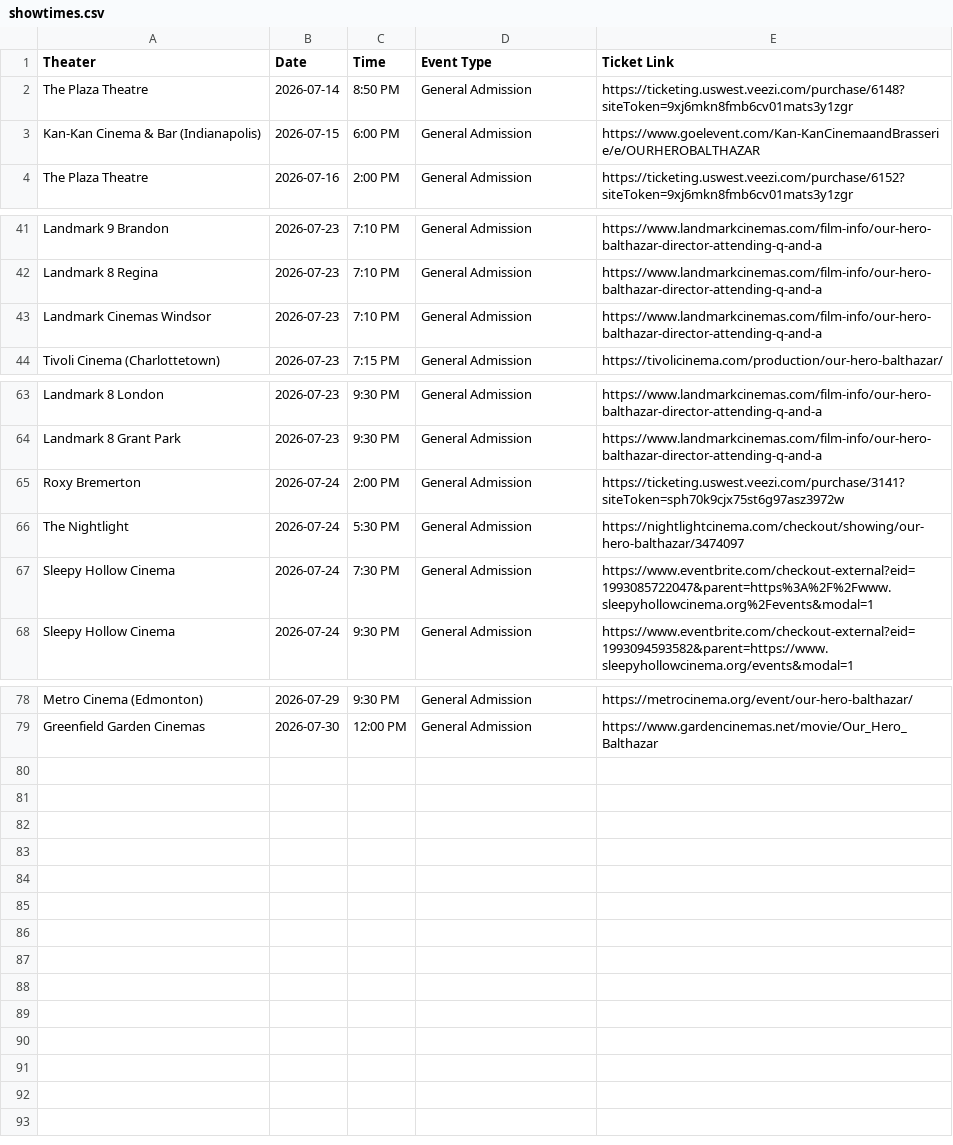
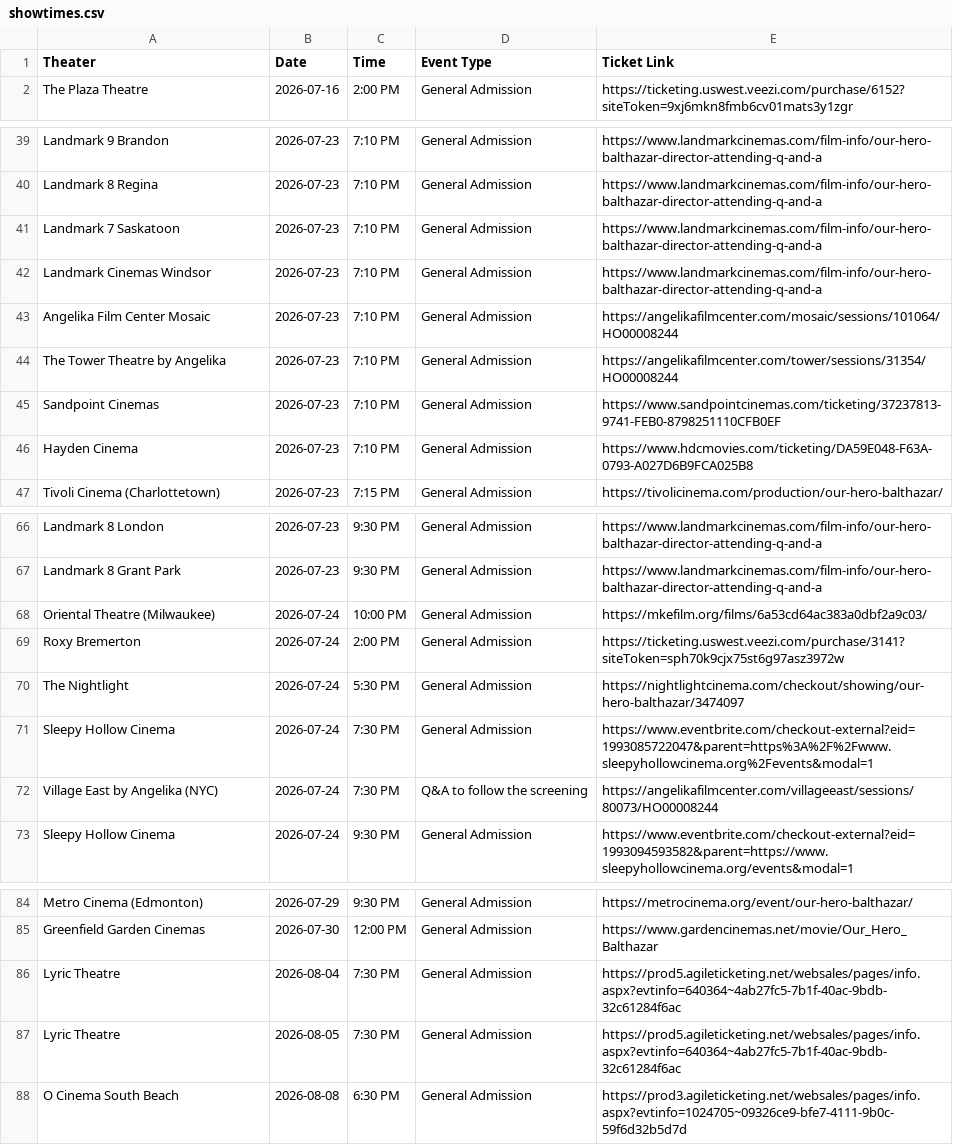
Before and after one commit to rommelnunez/wg-website, a CSV file: public/data/showtimes.csv, drawn as a sheet; only a part is shown, gaps mark what is left out; the diff covers the shown part only.

Commit message:
Sync verified OHB screenings

```diff
--- a/public/data/showtimes.csv
+++ b/public/data/showtimes.csv
@@ -1,4 +1,2 @@
 Theater,Date,Time,Event Type,Ticket Link
-The Plaza Theatre,2026-07-14,8:50 PM,General Admission,https://ticketing.uswest.veezi.com/purchase/6148?siteToken=9xj6mkn8fmb6cv01mats3y1zgr
-Kan-Kan Cinema & Bar (Indianapolis),2026-07-15,6:00 PM,General Admission,https://www.goelevent.com/Kan-KanCinemaandBrasserie/e/OURHEROBALTHAZAR
 The Plaza Theatre,2026-07-16,2:00 PM,General Admission,https://ticketing.uswest.veezi.com/purchase/6152?siteToken=9xj6mkn8fmb6cv01mats3y1zgr
@@ -42,3 +40,8 @@ Landmark 9 Brandon,2026-07-23,7:10 PM,General Admission,https://www.landmarkcine
 Landmark 8 Regina,2026-07-23,7:10 PM,General Admission,https://www.landmarkcinemas.com/film-info/our-hero-balthazar-director-attending-q-and-a
+Landmark 7 Saskatoon,2026-07-23,7:10 PM,General Admission,https://www.landmarkcinemas.com/film-info/our-hero-balthazar-director-attending-q-and-a
 Landmark Cinemas Windsor,2026-07-23,7:10 PM,General Admission,https://www.landmarkcinemas.com/film-info/our-hero-balthazar-director-attending-q-and-a
+Angelika Film Center Mosaic,2026-07-23,7:10 PM,General Admission,https://angelikafilmcenter.com/mosaic/sessions/101064/HO00008244
+The Tower Theatre by Angelika,2026-07-23,7:10 PM,General Admission,https://angelikafilmcenter.com/tower/sessions/31354/HO00008244
+Sandpoint Cinemas,2026-07-23,7:10 PM,General Admission,https://www.sandpointcinemas.com/ticketing/37237813-9741-FEB0-8798251110CFB0EF
+Hayden Cinema,2026-07-23,7:10 PM,General Admission,https://www.hdcmovies.com/ticketing/DA59E048-F63A-0793-A027D6B9FCA025B8
 Tivoli Cinema (Charlottetown),2026-07-23,7:15 PM,General Admission,https://tivolicinema.com/production/our-hero-balthazar/
@@ -64,2 +67,3 @@ Landmark 8 London,2026-07-23,9:30 PM,General Admission,https://www.landmarkcinem
 Landmark 8 Grant Park,2026-07-23,9:30 PM,General Admission,https://www.landmarkcinemas.com/film-info/our-hero-balthazar-director-attending-q-and-a
+Oriental Theatre (Milwaukee),2026-07-24,10:00 PM,General Admission,https://mkefilm.org/films/6a53cd64ac383a0dbf2a9c03/
 Roxy Bremerton,2026-07-24,2:00 PM,General Admission,https://ticketing.uswest.veezi.com/purchase/3141?siteToken=sph70k9cjx75st6g97asz3972w
@@ -67,2 +71,3 @@ The Nightlight,2026-07-24,5:30 PM,General Admission,https://nightlightcinema.com
 Sleepy Hollow Cinema,2026-07-24,7:30 PM,General Admission,https://www.eventbrite.com/checkout-external?eid=1993085722047&parent=https%3A%2F%2Fwww.sleepyhollowcinema.org%2Fevents&modal=1
+Village East by Angelika (NYC),2026-07-24,7:30 PM,Q&A to follow the screening,https://angelikafilmcenter.com/villageeast/sessions/80073/HO00008244
 Sleepy Hollow Cinema,2026-07-24,9:30 PM,General Admission,https://www.eventbrite.com/checkout-external?eid=1993094593582&parent=https://www.sleepyhollowcinema.org/events&modal=1
@@ -79 +85,4 @@ Metro Cinema (Edmonton),2026-07-29,9:30 PM,General Admission,https://metrocinema
 Greenfield Garden Cinemas,2026-07-30,12:00 PM,General Admission,https://www.gardencinemas.net/movie/Our_Hero_Balthazar
+Lyric Theatre,2026-08-04,7:30 PM,General Admission,https://prod5.agileticketing.net/websales/pages/info.aspx?evtinfo=640364~4ab27fc5-7b1f-40ac-9bdb-32c61284f6ac
+Lyric Theatre,2026-08-05,7:30 PM,General Admission,https://prod5.agileticketing.net/websales/pages/info.aspx?evtinfo=640364~4ab27fc5-7b1f-40ac-9bdb-32c61284f6ac
+O Cinema South Beach,2026-08-08,6:30 PM,General Admission,https://prod3.agileticketing.net/websales/pages/info.aspx?evtinfo=1024705~09326ce9-bfe7-4111-9b0c-59f6d32b5d7d
```
Also changed, not shown: 1 added row elsewhere in this file, 1 other file.
